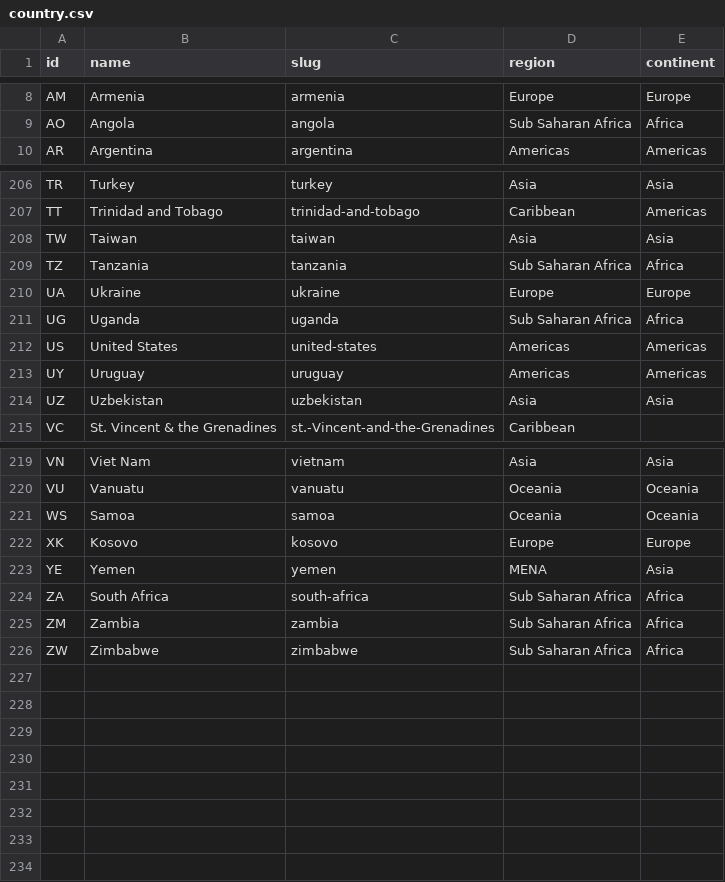
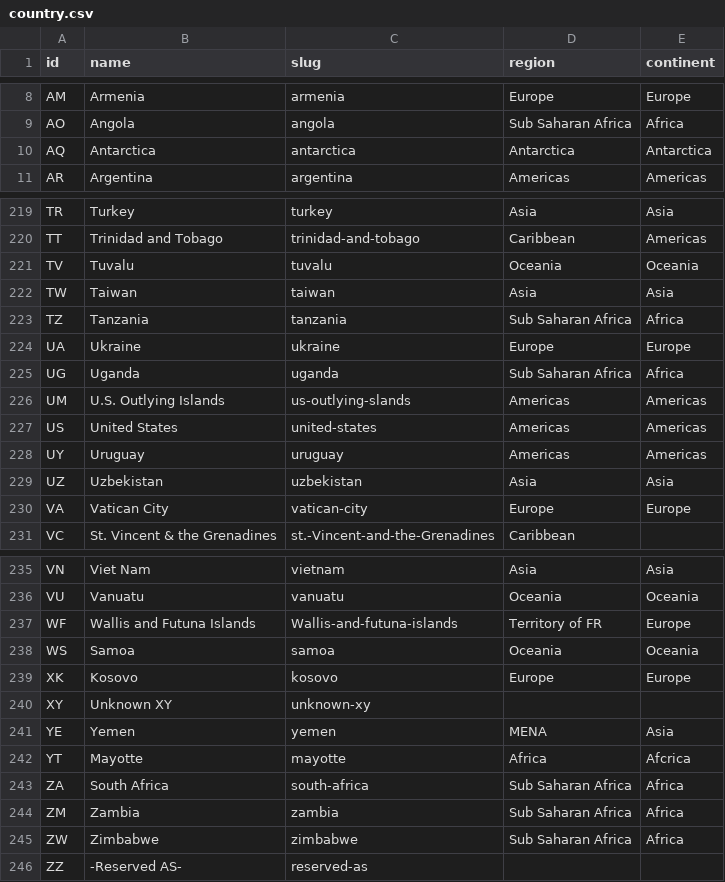
Before and after one commit to cybergreen-net/refdata-country, a CSV file: data/country.csv, drawn as a sheet; only a part is shown, gaps mark what is left out; the diff covers the shown part only.

Commit message:
[data][m]: added missing countries manually

```diff
--- a/data/country.csv
+++ b/data/country.csv
@@ -9,2 +9,3 @@ AM,Armenia,armenia,Europe,Europe
 AO,Angola,angola,Sub Saharan Africa,Africa
+AQ,Antarctica,antarctica,Antarctica,Antarctica
 AR,Argentina,argentina,Americas,Americas
@@ -207,2 +220,3 @@ TR,Turkey,turkey,Asia,Asia
 TT,Trinidad and Tobago,trinidad-and-tobago,Caribbean,Americas
+TV,Tuvalu,tuvalu,Oceania,Oceania
 TW,Taiwan,taiwan,Asia,Asia
@@ -211,2 +225,3 @@ UA,Ukraine,ukraine,Europe,Europe
 UG,Uganda,uganda,Sub Saharan Africa,Africa
+UM,"U.S. Outlying Islands",us-outlying-slands,Americas,Americas
 US,United States,united-states,Americas,Americas
@@ -214,2 +229,3 @@ UY,Uruguay,uruguay,Americas,Americas
 UZ,Uzbekistan,uzbekistan,Asia,Asia
+VA,Vatican City,vatican-city,Europe,Europe
 VC,St. Vincent & the Grenadines,st.-Vincent-and-the-Grenadines,Caribbean,
@@ -220,5 +236,8 @@ VN,Viet Nam,vietnam,Asia,Asia
 VU,Vanuatu,vanuatu,Oceania,Oceania
+WF,Wallis and Futuna Islands,Wallis-and-futuna-islands,Territory of FR,Europe
 WS,Samoa,samoa,Oceania,Oceania
 XK,Kosovo,kosovo,Europe,Europe
+XY,Unknown XY,unknown-xy,,
 YE,Yemen,yemen,MENA,Asia
+YT,Mayotte,mayotte,Africa,Afcrica
 ZA,South Africa,south-africa,Sub Saharan Africa,Africa
@@ -226 +245,2 @@ ZM,Zambia,zambia,Sub Saharan Africa,Africa
 ZW,Zimbabwe,zimbabwe,Sub Saharan Africa,Africa
+ZZ,-Reserved AS-,reserved-as,,
```
Also changed, not shown: 12 added rows elsewhere in this file.
